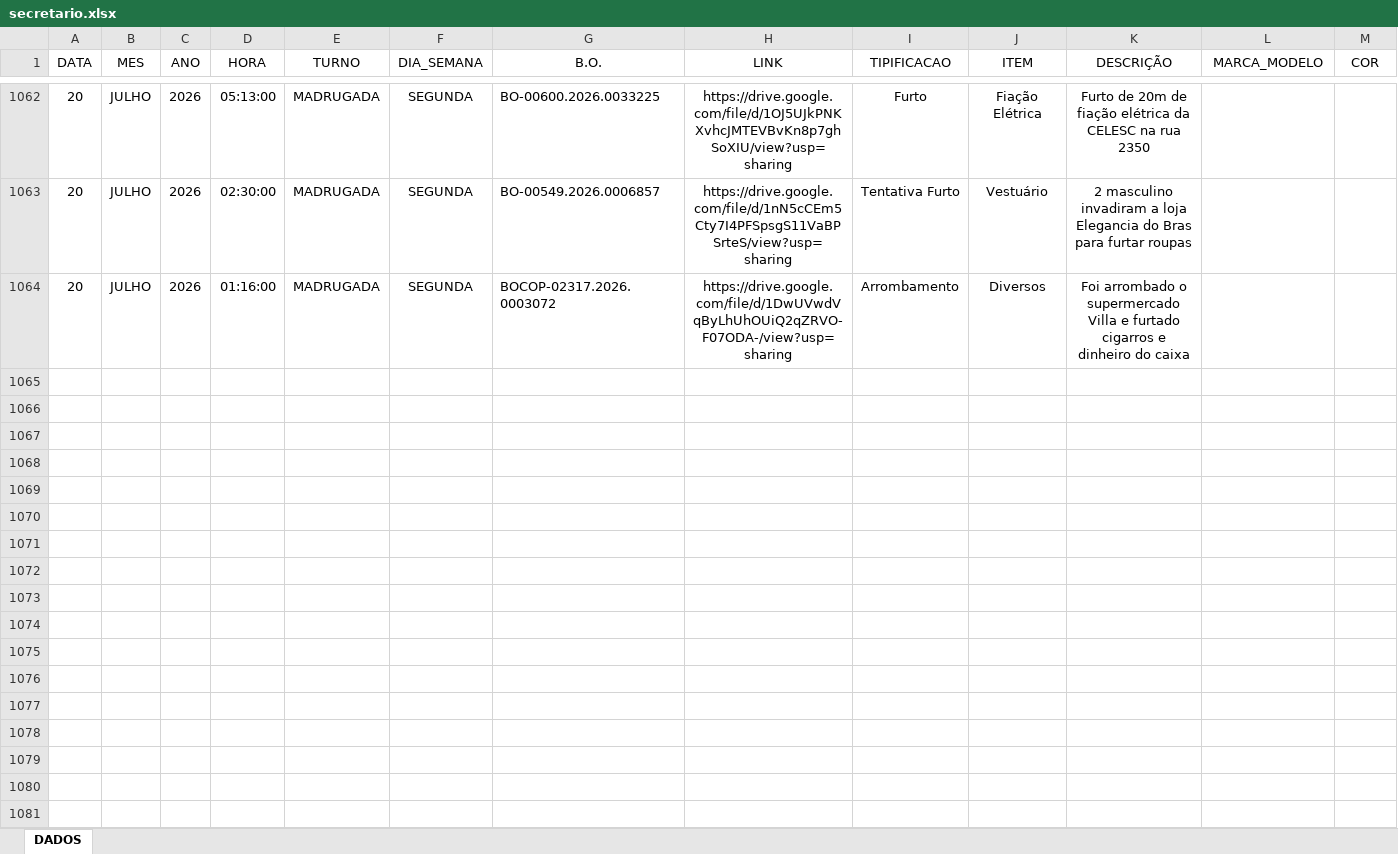
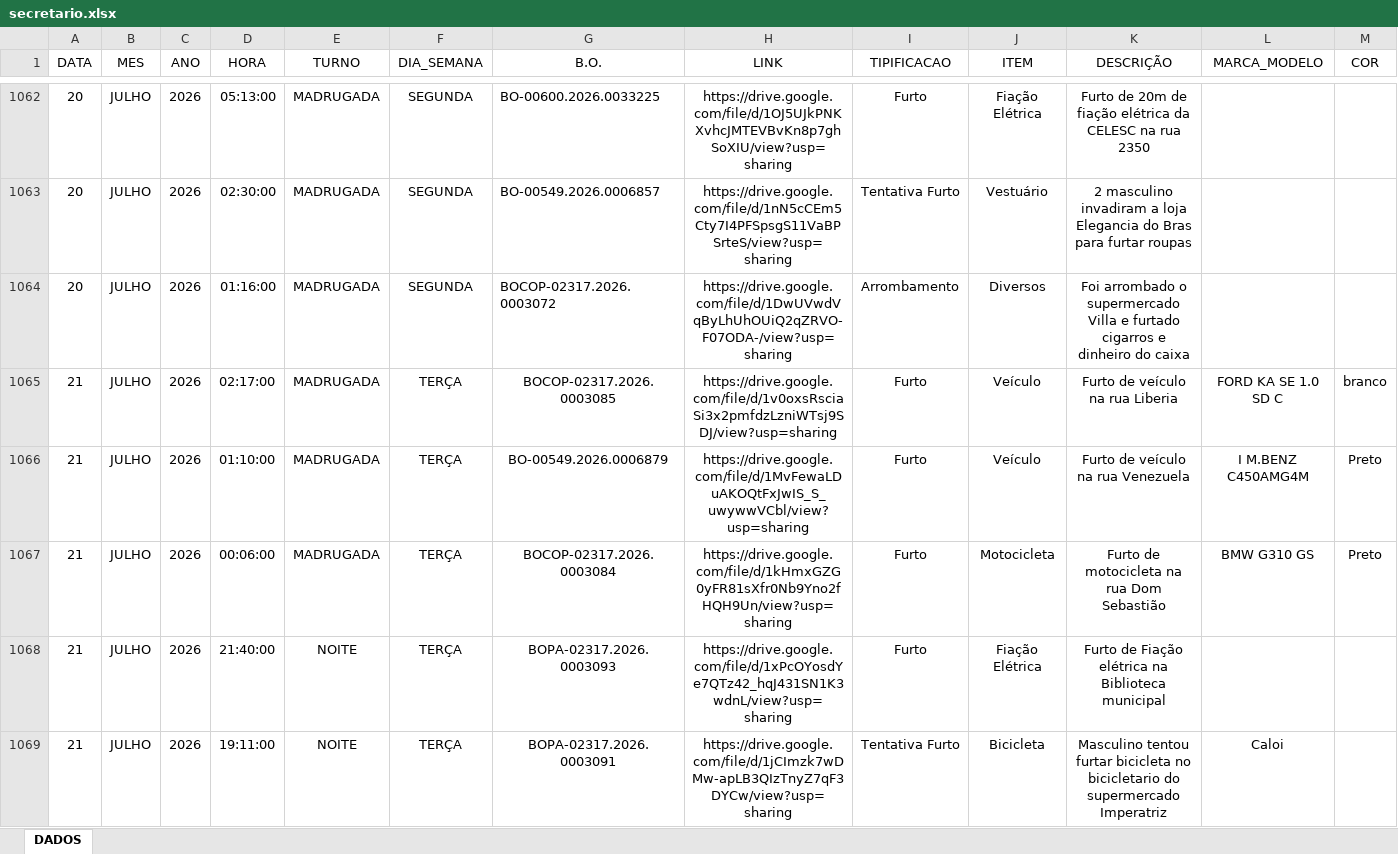
Before and after one commit to ronaldorocco/dashboard, an Excel workbook: secretario.xlsx, sheet DADOS, drawn as a sheet; only a part is shown, gaps mark what is left out; values as stored, in another font and other column widths than the file's, no borders; charts and pictures not drawn; rows hold the shown columns only; the diff covers the shown part only; the diff names each change by its address in the sheet, - before the commit and + after, or states it on an @@ line.

```diff
--- a/secretario.xlsx (sheet DADOS)
+++ b/secretario.xlsx (sheet DADOS)
+row 1065: 21 | JULHO | 2026 | 02:17:00 | MADRUGADA | TERÇA | BOCOP-02317.2026.0003085 | https://drive.google.com/file/d/1v0oxsRsciaSi3x2pmfdzLzniWTsj9SDJ/view?usp=sharing | Furto | Veículo | Furto de veículo na rua Liberia | FORD KA SE 1.0 SD C | branco
+row 1066: 21 | JULHO | 2026 | 01:10:00 | MADRUGADA | TERÇA | BO-00549.2026.0006879 | https://drive.google.com/file/d/1MvFewaLDuAKOQtFxJwIS_S_uwywwVCbl/view?usp=sharing | Furto | Veículo | Furto de veículo na rua Venezuela | I M.BENZ C450AMG4M | Preto
+row 1067: 21 | JULHO | 2026 | 00:06:00 | MADRUGADA | TERÇA | BOCOP-02317.2026.0003084 | https://drive.google.com/file/d/1kHmxGZG0yFR81sXfr0Nb9Yno2fHQH9Un/view?usp=sharing | Furto | Motocicleta | Furto de motocicleta na rua Dom Sebastião | BMW G310 GS | Preto
+row 1068: 21 | JULHO | 2026 | 21:40:00 | NOITE | TERÇA | BOPA-02317.2026.0003093 | https://drive.google.com/file/d/1xPcOYosdYe7QTz42_hqJ431SN1K3wdnL/view?usp=sharing | Furto | Fiação Elétrica | Furto de Fiação elétrica na Biblioteca municipal
+row 1069: 21 | JULHO | 2026 | 19:11:00 | NOITE | TERÇA | BOPA-02317.2026.0003091 | https://drive.google.com/file/d/1jCImzk7wDMw-apLB3QIzTnyZ7qF3DYCw/view?usp=sharing | Tentativa Furto | Bicicleta | Masculino tentou furtar bicicleta no bicicletario do supermercado Imperatriz | Caloi
```
Also changed, not shown: 4 added rows and 2 edited cells elsewhere in this sheet, 2 other files.
